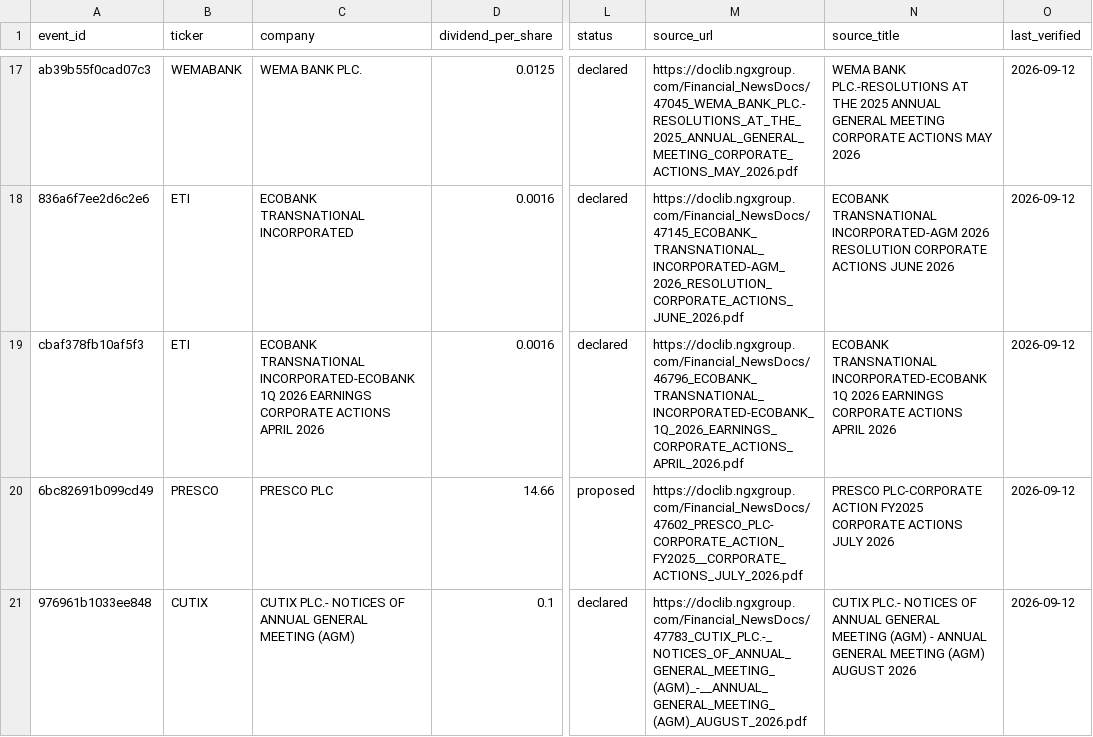
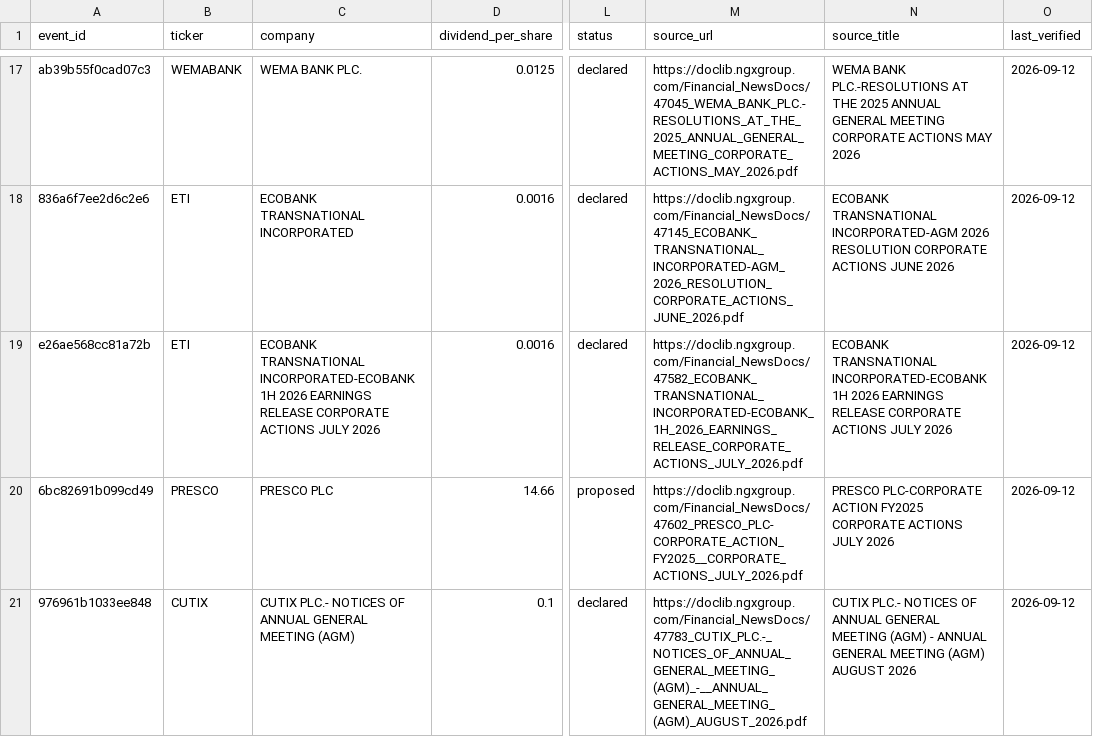
Before and after one commit to osargrrgrn/nairasheets-dividend-feed, a CSV file: docs/pending_dividends.csv, drawn as a sheet; only a part is shown, gaps mark what is left out; the diff names each change by its address in the sheet, - before the commit and + after, or states it on an @@ line.

```diff
--- a/docs/pending_dividends.csv
+++ b/docs/pending_dividends.csv
-A19 (event_id): cbaf378fb10af5f3
+A19 (event_id): e26ae568cc81a72b
-C19 (company): …TRANSNATIONAL INCORPORATED-ECOBANK 1Q 2026 EARNINGS CORPORATE ACTIONS APRIL 2026
+C19 (company): …TRANSNATIONAL INCORPORATED-ECOBANK 1H 2026 EARNINGS RELEASE CORPORATE ACTIONS JULY 2026
-M19 (source_url): https://doclib.ngxgroup.com/Financial_NewsDocs/46796_ECOBANK_TRANSNATIONAL_INCORPORATED-ECOBANK_1Q_2026_EARNINGS_CORPORATE_ACTIONS_APRIL_2026.pdf
+M19 (source_url): https://doclib.ngxgroup.com/Financial_NewsDocs/47582_ECOBANK_TRANSNATIONAL_INCORPORATED-ECOBANK_1H_2026_EARNINGS_RELEASE_CORPORATE_ACTIONS_JULY_2026.pdf
-N19 (source_title): …TRANSNATIONAL INCORPORATED-ECOBANK 1Q 2026 EARNINGS CORPORATE ACTIONS APRIL 2026
+N19 (source_title): …TRANSNATIONAL INCORPORATED-ECOBANK 1H 2026 EARNINGS RELEASE CORPORATE ACTIONS JULY 2026
```
Also changed, not shown: 3 other files.
